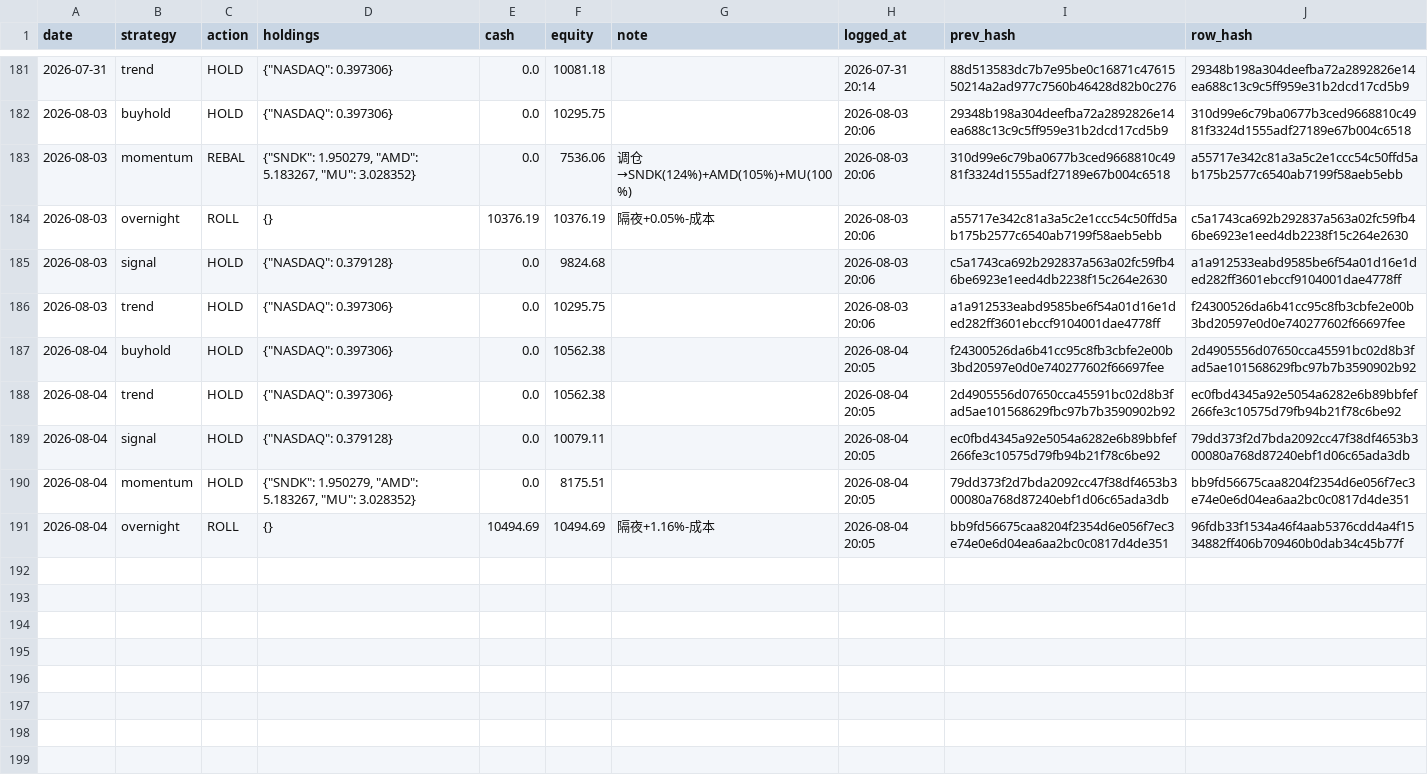
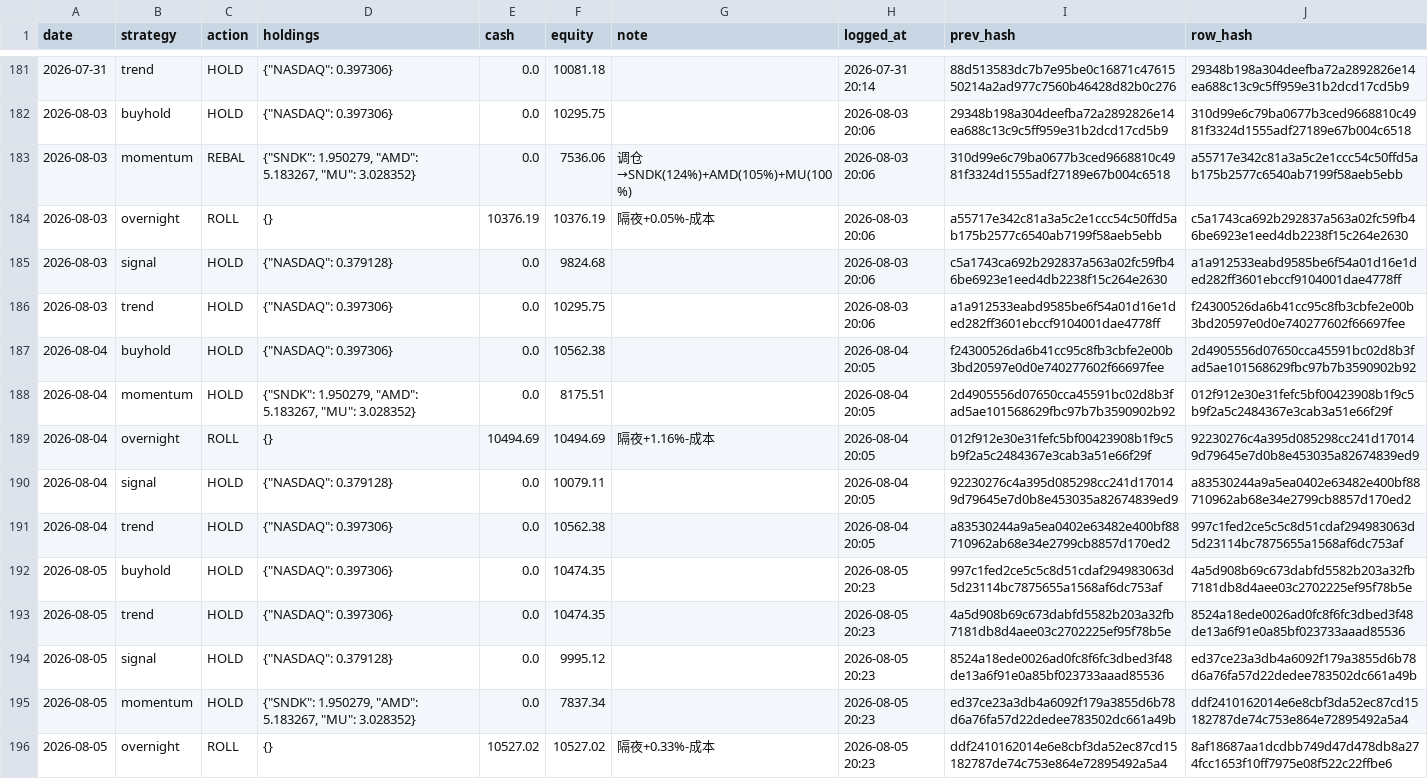
Before and after one commit to Vambrocop/alpha-lab, a CSV file: market-analysis/data/processed/paper_ledger.csv, drawn as a sheet; only a part is shown, gaps mark what is left out.

```diff
--- a/market-analysis/data/processed/paper_ledger.csv
+++ b/market-analysis/data/processed/paper_ledger.csv
@@ -187,5 +187,10 @@ date,strategy,action,holdings,cash,equity,note,logged_at,prev_hash,row_hash
 2026-08-04,buyhold,HOLD,"{""NASDAQ"": 0.397306}",0.0,10562.38,,2026-08-04 20:05,f24300526da6b41cc95c8fb3cbfe2e00b3bd20597e0d0e740277602f66697fee,2d4905556d07650cca45591bc02d8b3fad5ae101568629fbc97b7b3590902b92
-2026-08-04,trend,HOLD,"{""NASDAQ"": 0.397306}",0.0,10562.38,,2026-08-04 20:05,2d4905556d07650cca45591bc02d8b3fad5ae101568629fbc97b7b3590902b92,ec0fbd4345a92e5054a6282e6b89bbfef266fe3c10575d79fb94b21f78c6be92
-2026-08-04,signal,HOLD,"{""NASDAQ"": 0.379128}",0.0,10079.11,,2026-08-04 20:05,ec0fbd4345a92e5054a6282e6b89bbfef266fe3c10575d79fb94b21f78c6be92,79dd373f2d7bda2092cc47f38df4653b300080a768d87240ebf1d06c65ada3db
-2026-08-04,momentum,HOLD,"{""SNDK"": 1.950279, ""AMD"": 5.183267, ""MU"": 3.028352}",0.0,8175.51,,2026-08-04 20:05,79dd373f2d7bda2092cc47f38df4653b300080a768d87240ebf1d06c65ada3db,bb9fd56675caa8204f2354d6e056f7ec3e74e0e6d04ea6aa2bc0c0817d4de351
-2026-08-04,overnight,ROLL,{},10494.69,10494.69,隔夜+1.16%-成本,2026-08-04 20:05,bb9fd56675caa8204f2354d6e056f7ec3e74e0e6d04ea6aa2bc0c0817d4de351,96fdb33f1534a46f4aab5376cdd4a4f1534882ff406b709460b0dab34c45b77f
+2026-08-04,momentum,HOLD,"{""SNDK"": 1.950279, ""AMD"": 5.183267, ""MU"": 3.028352}",0.0,8175.51,,2026-08-04 20:05,2d4905556d07650cca45591bc02d8b3fad5ae101568629fbc97b7b3590902b92,012f912e30e31fefc5bf00423908b1f9c5b9f2a5c2484367e3cab3a51e66f29f
+2026-08-04,overnight,ROLL,{},10494.69,10494.69,隔夜+1.16%-成本,2026-08-04 20:05,012f912e30e31fefc5bf00423908b1f9c5b9f2a5c2484367e3cab3a51e66f29f,92230276c4a395d085298cc241d170149d79645e7d0b8e453035a82674839ed9
+2026-08-04,signal,HOLD,"{""NASDAQ"": 0.379128}",0.0,10079.11,,2026-08-04 20:05,92230276c4a395d085298cc241d170149d79645e7d0b8e453035a82674839ed9,a83530244a9a5ea0402e63482e400bf88710962ab68e34e2799cb8857d170ed2
+2026-08-04,trend,HOLD,"{""NASDAQ"": 0.397306}",0.0,10562.38,,2026-08-04 20:05,a83530244a9a5ea0402e63482e400bf88710962ab68e34e2799cb8857d170ed2,997c1fed2ce5c5c8d51cdaf294983063d5d23114bc7875655a1568af6dc753af
+2026-08-05,buyhold,HOLD,"{""NASDAQ"": 0.397306}",0.0,10474.35,,2026-08-05 20:23,997c1fed2ce5c5c8d51cdaf294983063d5d23114bc7875655a1568af6dc753af,4a5d908b69c673dabfd5582b203a32fb7181db8d4aee03c2702225ef95f78b5e
+2026-08-05,trend,HOLD,"{""NASDAQ"": 0.397306}",0.0,10474.35,,2026-08-05 20:23,4a5d908b69c673dabfd5582b203a32fb7181db8d4aee03c2702225ef95f78b5e,8524a18ede0026ad0fc8f6fc3dbed3f48de13a6f91e0a85bf023733aaad85536
+2026-08-05,signal,HOLD,"{""NASDAQ"": 0.379128}",0.0,9995.12,,2026-08-05 20:23,8524a18ede0026ad0fc8f6fc3dbed3f48de13a6f91e0a85bf023733aaad85536,ed37ce23a3db4a6092f179a3855d6b78d6a76fa57d22dedee783502dc661a49b
+2026-08-05,momentum,HOLD,"{""SNDK"": 1.950279, ""AMD"": 5.183267, ""MU"": 3.028352}",0.0,7837.34,,2026-08-05 20:23,ed37ce23a3db4a6092f179a3855d6b78d6a76fa57d22dedee783502dc661a49b,ddf2410162014e6e8cbf3da52ec87cd15182787de74c753e864e72895492a5a4
+2026-08-05,overnight,ROLL,{},10527.02,10527.02,隔夜+0.33%-成本,2026-08-05 20:23,ddf2410162014e6e8cbf3da52ec87cd15182787de74c753e864e72895492a5a4,8af18687aa1dcdbb749d47d478db8a274fcc1653f10ff7975e08f522c22ffbe6
```
Also changed, not shown: market-analysis/data/processed/prediction_log.csv, 18 other files.
